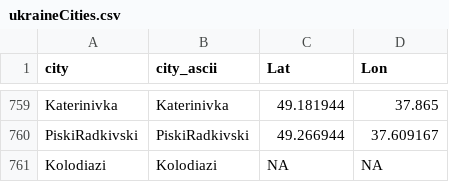
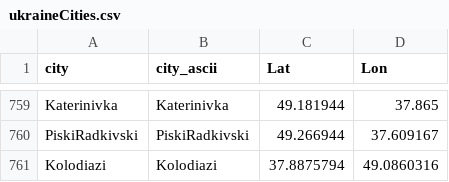
Before and after one commit to vi-enne/controlCitiesUkraine, a CSV file: ukraineCities.csv, drawn as a sheet; only a part is shown, gaps mark what is left out.

Commit message:
Update ukraineCities.csv

```diff
--- a/ukraineCities.csv
+++ b/ukraineCities.csv
@@ -760,2 +760,2 @@
 "PiskiRadkivski","PiskiRadkivski",49.266944,37.609167
-"Kolodiazi","Kolodiazi",NA,NA
+"Kolodiazi","Kolodiazi",37.8875794,49.0860316
```
